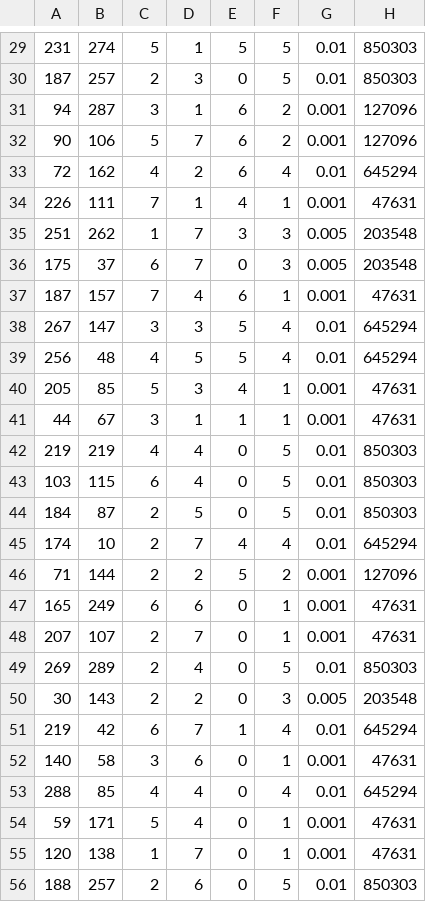
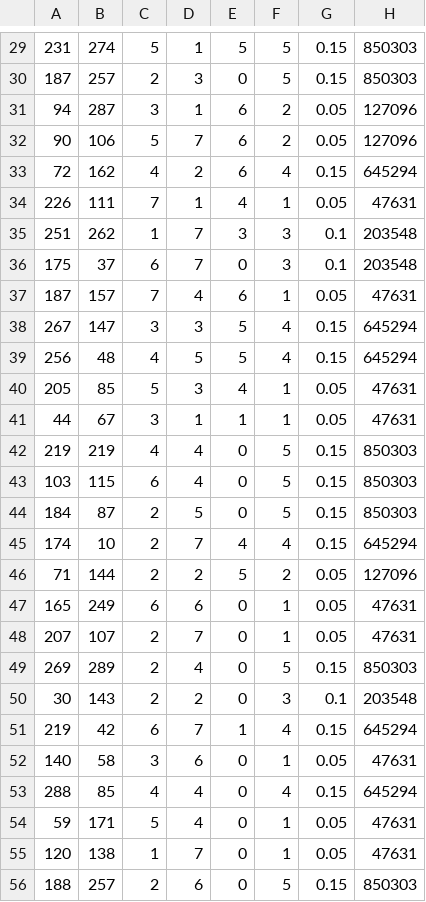
Before and after one commit to stergios8/Covid19Cplusplus, a CSV file: covid_master_thesis_c++/WORKPLACES_OBJECTS.csv, drawn as a sheet; only a part is shown, gaps mark what is left out; the diff covers the shown part only.

```diff
--- a/covid_master_thesis_c++/WORKPLACES_OBJECTS.csv
+++ b/covid_master_thesis_c++/WORKPLACES_OBJECTS.csv
@@ -29,28 +29,28 @@
-231,274,5,1,5,5,0.01,850303
-187,257,2,3,0,5,0.01,850303
-94,287,3,1,6,2,0.001,127096
-90,106,5,7,6,2,0.001,127096
-72,162,4,2,6,4,0.01,645294
-226,111,7,1,4,1,0.001,47631
-251,262,1,7,3,3,0.005,203548
-175,37,6,7,0,3,0.005,203548
-187,157,7,4,6,1,0.001,47631
-267,147,3,3,5,4,0.01,645294
-256,48,4,5,5,4,0.01,645294
-205,85,5,3,4,1,0.001,47631
-44,67,3,1,1,1,0.001,47631
-219,219,4,4,0,5,0.01,850303
-103,115,6,4,0,5,0.01,850303
-184,87,2,5,0,5,0.01,850303
-174,10,2,7,4,4,0.01,645294
-71,144,2,2,5,2,0.001,127096
-165,249,6,6,0,1,0.001,47631
-207,107,2,7,0,1,0.001,47631
-269,289,2,4,0,5,0.01,850303
-30,143,2,2,0,3,0.005,203548
-219,42,6,7,1,4,0.01,645294
-140,58,3,6,0,1,0.001,47631
-288,85,4,4,0,4,0.01,645294
-59,171,5,4,0,1,0.001,47631
-120,138,1,7,0,1,0.001,47631
-188,257,2,6,0,5,0.01,850303
+231,274,5,1,5,5,0.15,850303
+187,257,2,3,0,5,0.15,850303
+94,287,3,1,6,2,0.05,127096
+90,106,5,7,6,2,0.05,127096
+72,162,4,2,6,4,0.15,645294
+226,111,7,1,4,1,0.05,47631
+251,262,1,7,3,3,0.1,203548
+175,37,6,7,0,3,0.1,203548
+187,157,7,4,6,1,0.05,47631
+267,147,3,3,5,4,0.15,645294
+256,48,4,5,5,4,0.15,645294
+205,85,5,3,4,1,0.05,47631
+44,67,3,1,1,1,0.05,47631
+219,219,4,4,0,5,0.15,850303
+103,115,6,4,0,5,0.15,850303
+184,87,2,5,0,5,0.15,850303
+174,10,2,7,4,4,0.15,645294
+71,144,2,2,5,2,0.05,127096
+165,249,6,6,0,1,0.05,47631
+207,107,2,7,0,1,0.05,47631
+269,289,2,4,0,5,0.15,850303
+30,143,2,2,0,3,0.1,203548
+219,42,6,7,1,4,0.15,645294
+140,58,3,6,0,1,0.05,47631
+288,85,4,4,0,4,0.15,645294
+59,171,5,4,0,1,0.05,47631
+120,138,1,7,0,1,0.05,47631
+188,257,2,6,0,5,0.15,850303
```
Also changed, not shown: 139 edited cells elsewhere in this file, covid_master_thesis_c++/Financial_Results.csv, covid_master_thesis_c++/SEIR_Results.csv, 10 other files.
